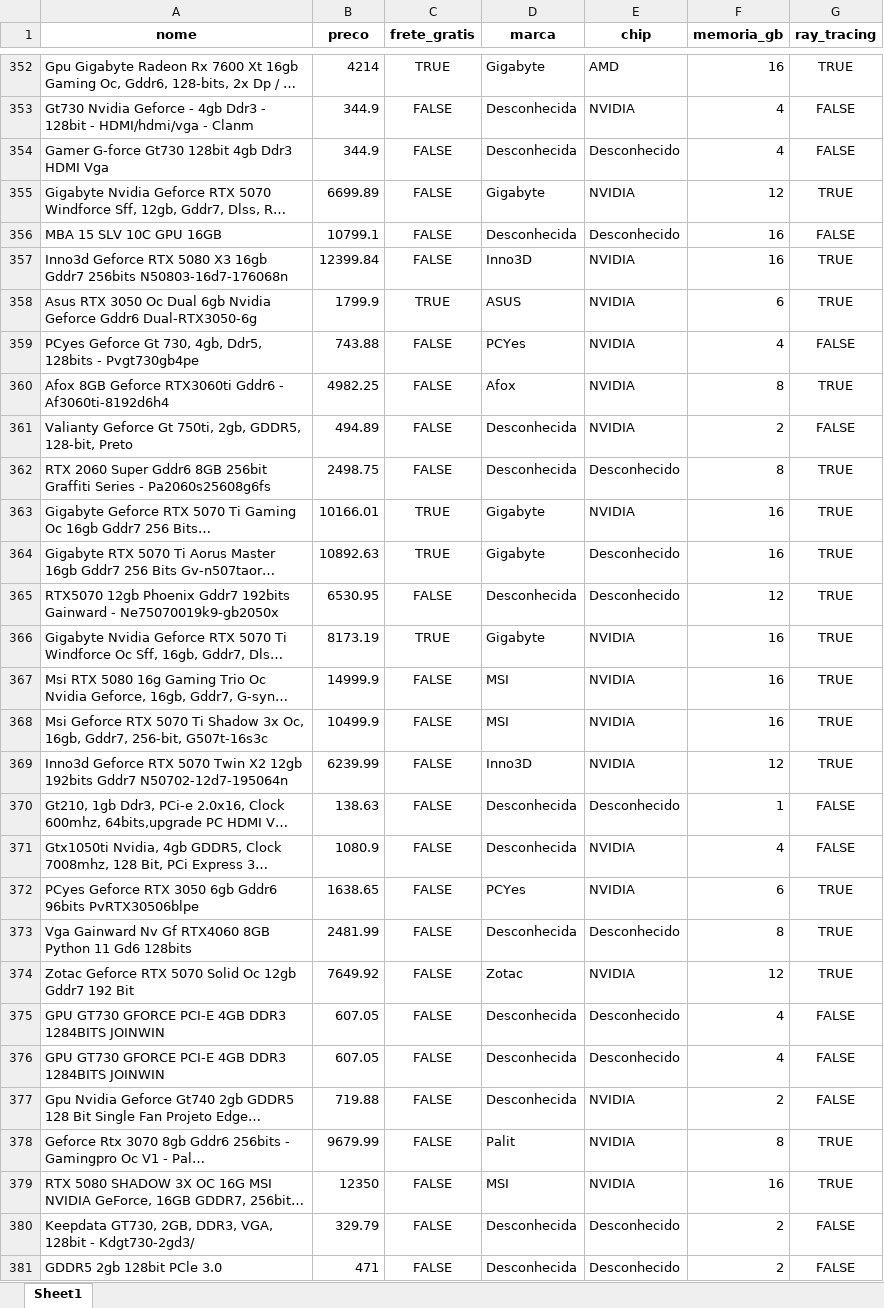
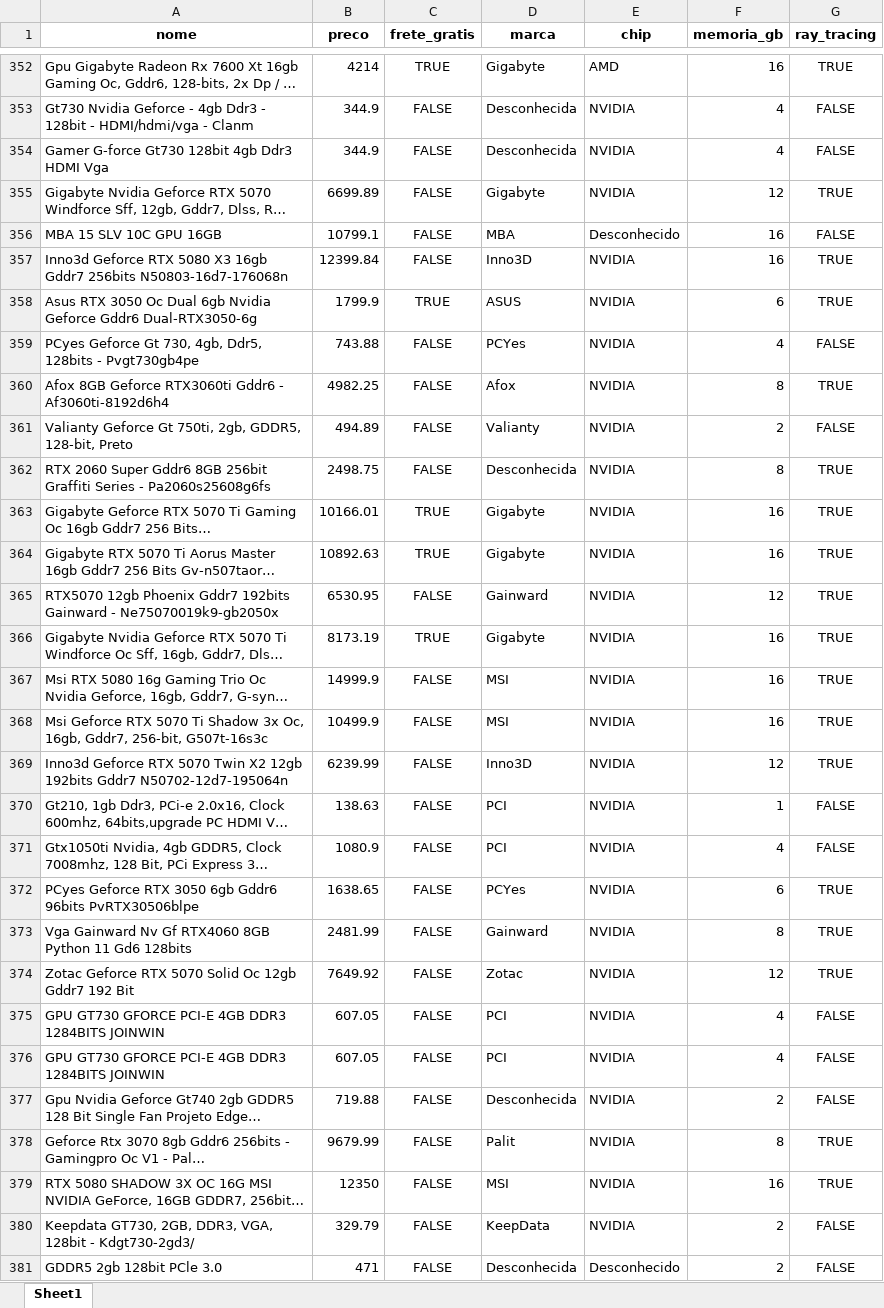
Before and after one commit to IIIgorMoura/web_scraping_dinamico, an Excel workbook: webscraping_limpo.xlsx, sheet Sheet1, drawn as a sheet; only a part is shown, gaps mark what is left out; long unchanged cells end in …; values as stored, in another font and other column widths than the file's, no borders; the diff covers the shown part only; the diff names each change by its address in the sheet, - before the commit and + after, or states it on an @@ line.

```diff
--- a/webscraping_limpo.xlsx (sheet Sheet1)
+++ b/webscraping_limpo.xlsx (sheet Sheet1)
-E354 (chip): Desconhecido
+E354 (chip): NVIDIA
-D356 (marca): Desconhecida
+D356 (marca): MBA
-D361 (marca): Desconhecida
+D361 (marca): Valianty
-E362 (chip): Desconhecido
+E362 (chip): NVIDIA
-E364:E365 (chip): Desconhecido
+E364:E365 (chip): NVIDIA
-D365 (marca): Desconhecida
+D365 (marca): Gainward
-D370:D371 (marca): Desconhecida
+D370:D371 (marca): PCI
-E370 (chip): Desconhecido
+E370 (chip): NVIDIA
-D373 (marca): Desconhecida
+D373 (marca): Gainward
-E373 (chip): Desconhecido
+E373 (chip): NVIDIA
-D375:D376 (marca): Desconhecida
+D375:D376 (marca): PCI
-E375:E376 (chip): Desconhecido
+E375:E376 (chip): NVIDIA
-D380 (marca): Desconhecida
+D380 (marca): KeepData
-E380 (chip): Desconhecido
+E380 (chip): NVIDIA
```
Also changed, not shown: 104 edited cells elsewhere in this sheet, 2 other files.
